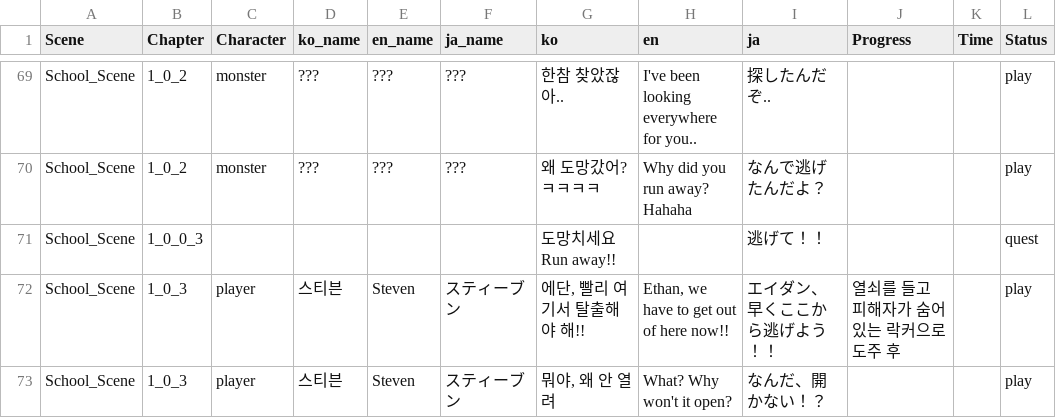
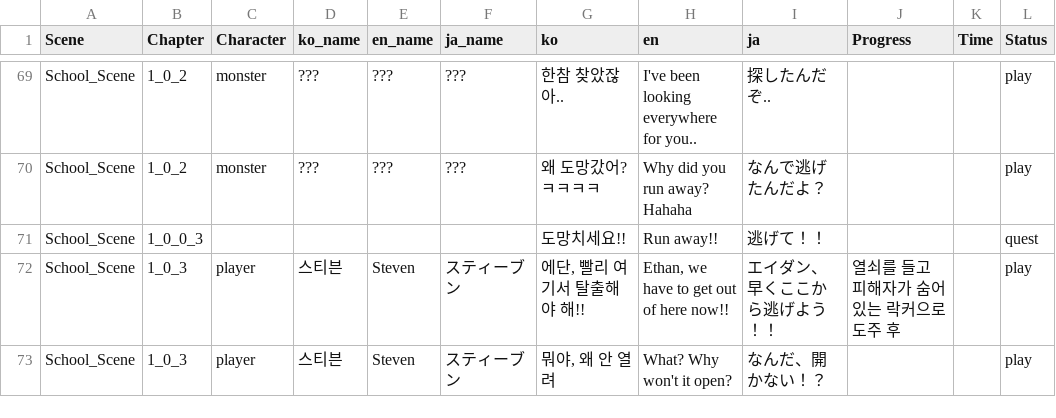
Before and after one commit to Nightmare-Guide/Nightmare-Guide, a CSV file: Assets/Resources/Story/Story 1.csv, drawn as a sheet; only a part is shown, gaps mark what is left out; the diff names each change by its address in the sheet, - before the commit and + after, or states it on an @@ line.

```diff
--- a/Assets/Resources/Story/Story 1.csv
+++ b/Assets/Resources/Story/Story 1.csv
-G71 (ko): 도망치세요Run away!!
+G71 (ko): 도망치세요!!
-H71 (en): (empty)
+H71 (en): Run away!!
```
Also changed, not shown: 6 other files.
